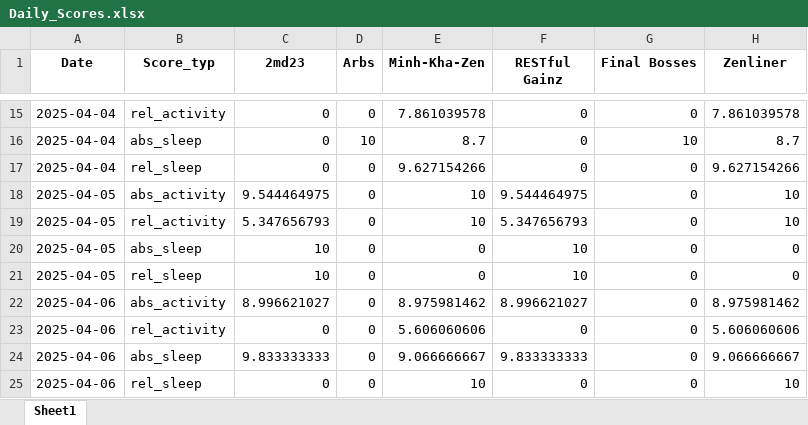
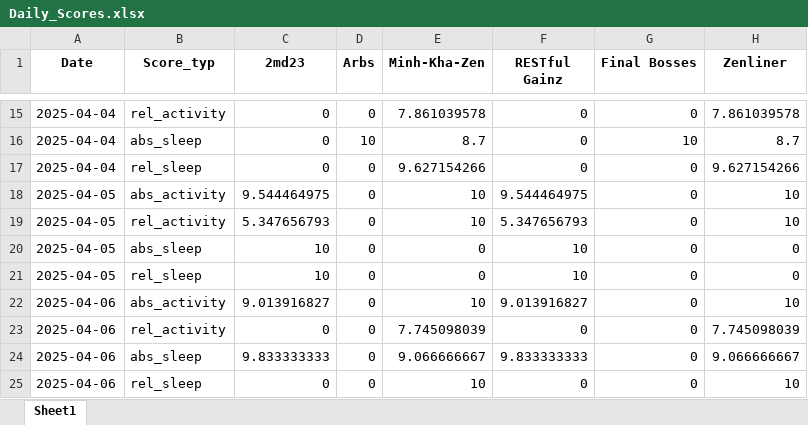
Before and after one commit to Cornibouchon/HealthyLifeFrontend01, an Excel workbook: data/Firmen/zenline/2025-04-01/Daily_Scores.xlsx, sheet Sheet1, drawn as a sheet; only a part is shown, gaps mark what is left out; values as stored, in another font and other column widths than the file's, no borders; the diff names each change by its address in the sheet, - before the commit and + after, or states it on an @@ line.

```diff
--- a/data/Firmen/zenline/2025-04-01/Daily_Scores.xlsx (sheet Sheet1)
+++ b/data/Firmen/zenline/2025-04-01/Daily_Scores.xlsx (sheet Sheet1)
-C22 (2md23): 8.996621027
+C22 (2md23): 9.013916827
-E22 (Minh-Kha-Zen): 8.975981462
+E22 (Minh-Kha-Zen): 10
-F22 (RESTful Gainz): 8.996621027
+F22 (RESTful Gainz): 9.013916827
-H22 (Zenliner): 8.975981462
+H22 (Zenliner): 10
-E23 (Minh-Kha-Zen): 5.606060606
+E23 (Minh-Kha-Zen): 7.745098039
-H23 (Zenliner): 5.606060606
+H23 (Zenliner): 7.745098039
```
Also changed, not shown: data/Firmen/creators/2025-04-01/Daily_Motivations.xlsx, data/Firmen/creators/2025-04-01/Daily_Scores.xlsx, 1 other file.
